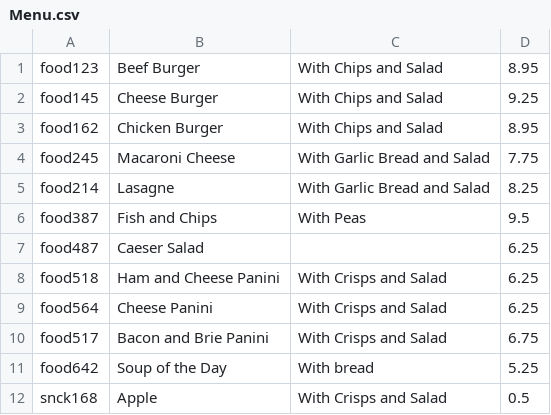
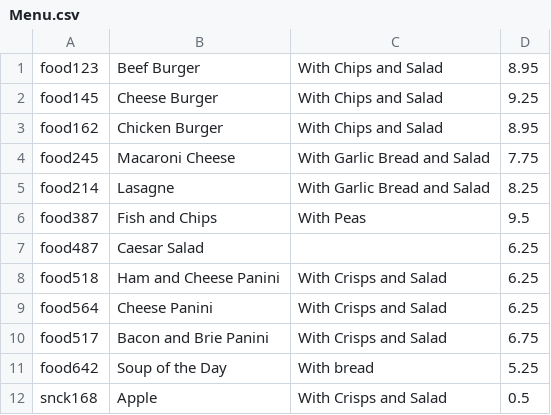
Before and after one commit to chenning17/Advanced_Software_Engineering, a CSV file: ASE_CW1/Menu.csv, drawn as a sheet; only a part is shown.

Commit message:
spelling again
changed caeser to caesar

```diff
--- a/ASE_CW1/Menu.csv
+++ b/ASE_CW1/Menu.csv
@@ -6,3 +6,3 @@ food214,Lasagne,With Garlic Bread and Salad,8.25
 food387,Fish and Chips,With Peas,9.5
-food487,Caeser Salad,,6.25
+food487,Caesar Salad,,6.25
 food518,Ham and Cheese Panini,With Crisps and Salad,6.25
```
